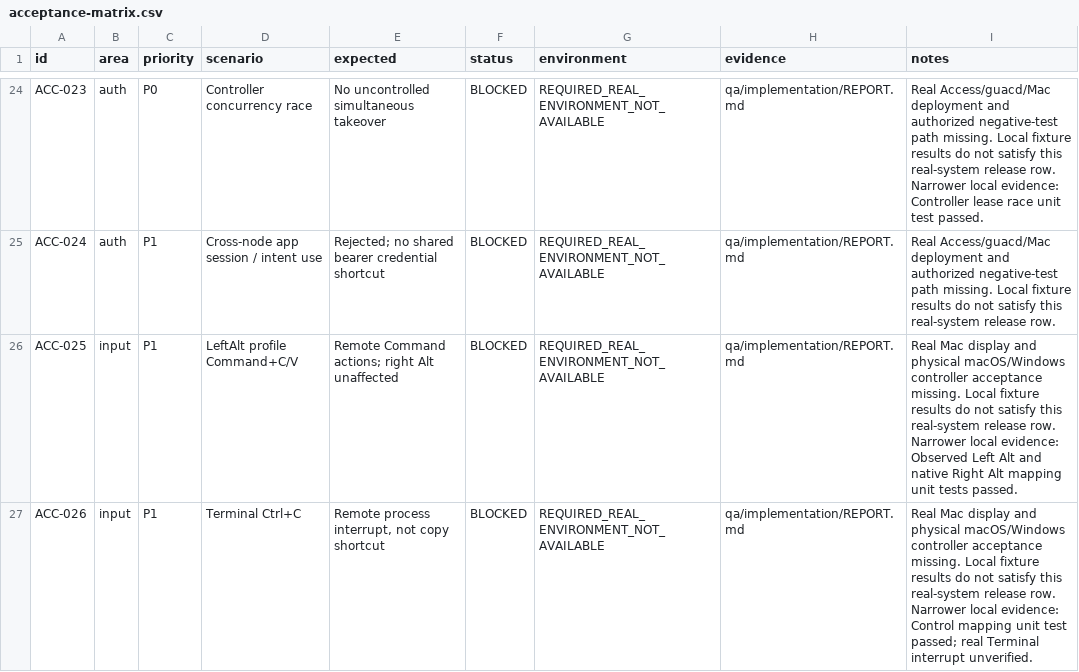
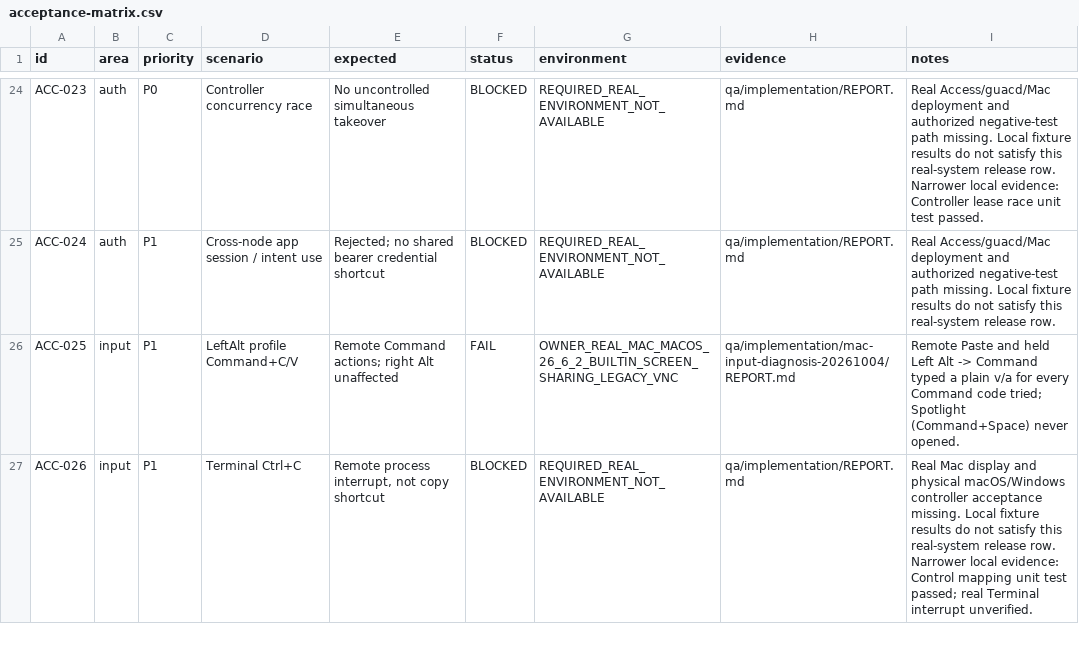
Before and after one commit to yapweijun1996/PWA-Remote-Desktop-Gateway, a CSV file: qa/acceptance-matrix.csv, drawn as a sheet; only a part is shown, gaps mark what is left out; the diff covers the shown part only.

```diff
--- a/qa/acceptance-matrix.csv
+++ b/qa/acceptance-matrix.csv
@@ -25,3 +25,3 @@ ACC-023,auth,P0,Controller concurrency race,No uncontrolled simultaneous takeove
 ACC-024,auth,P1,Cross-node app session / intent use,Rejected; no shared bearer credential shortcut,BLOCKED,REQUIRED_REAL_ENVIRONMENT_NOT_AVAILABLE,qa/implementation/REPORT.md,Real Access/guacd/Mac deployment and authorized negative-test path missing. Local fixture results do not satisfy this real-system release row.
-ACC-025,input,P1,LeftAlt profile Command+C/V,Remote Command actions; right Alt unaffected,BLOCKED,REQUIRED_REAL_ENVIRONMENT_NOT_AVAILABLE,qa/implementation/REPORT.md,Real Mac display and physical macOS/Windows controller acceptance missing. Local fixture results do not satisfy this real-system release row. Narrower local evidence: Observed Left Alt and native Right Alt mapping unit tests passed.
+ACC-025,input,P1,LeftAlt profile Command+C/V,Remote Command actions; right Alt unaffected,FAIL,OWNER_REAL_MAC_MACOS_26_6_2_BUILTIN_SCREEN_SHARING_LEGACY_VNC,qa/implementation/mac-input-diagnosis-20261004/REPORT.md,Remote Paste and held Left Alt -> Command typed a plain v/a for every Command code tried; Spotlight (Command+Space) never opened.
 ACC-026,input,P1,Terminal Ctrl+C,"Remote process interrupt, not copy shortcut",BLOCKED,REQUIRED_REAL_ENVIRONMENT_NOT_AVAILABLE,qa/implementation/REPORT.md,Real Mac display and physical macOS/Windows controller acceptance missing. Local fixture results do not satisfy this real-system release row. Narrower local evidence: Control mapping unit test passed; real Terminal interrupt unverified.
```
Also changed, not shown: 12 edited cells elsewhere in this file, 8 other files.
